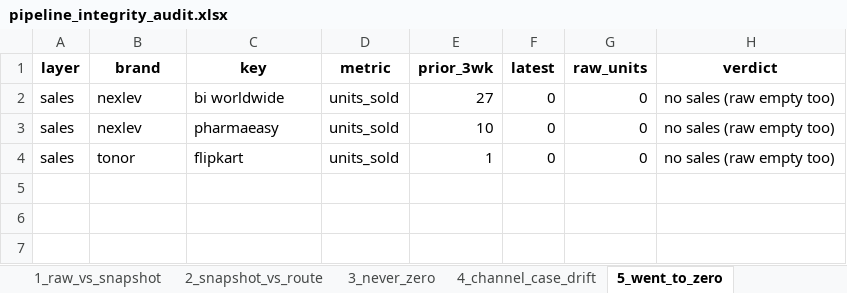
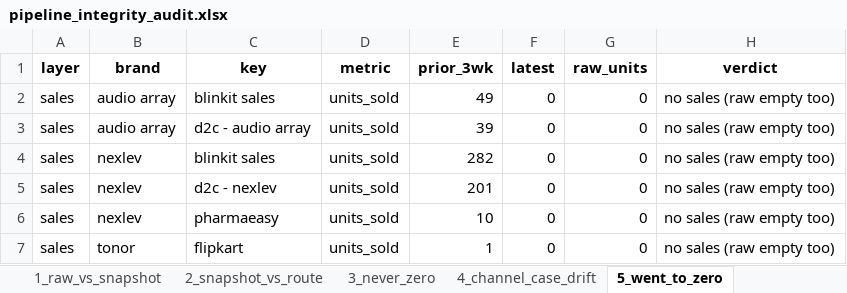
Before and after one commit to nitesh-lang/weekly-dashboard-fastapi, an Excel workbook: data/processed/pipeline_integrity_audit.xlsx, sheet 5_went_to_zero, drawn as a sheet; values as stored, in another font and other column widths than the file's, no borders; addresses are those after the commit; the diff names each change by its address in the sheet, - before the commit and + after, or states it on an @@ line.

```diff
--- a/data/processed/pipeline_integrity_audit.xlsx (sheet 5_went_to_zero)
+++ b/data/processed/pipeline_integrity_audit.xlsx (sheet 5_went_to_zero)
+row 2: sales | audio array | blinkit sales | units_sold | 49 | 0 | 0 | no sales (raw empty too)
+row 3: sales | audio array | d2c - audio array | units_sold | 39 | 0 | 0 | no sales (raw empty too)
-C4 (key): bi worldwide
+C4 (key): blinkit sales
-E4 (prior_3wk): 27
+E4 (prior_3wk): 282
+row 5: sales | nexlev | d2c - nexlev | units_sold | 201 | 0 | 0 | no sales (raw empty too)
```
Also changed, not shown: sheet 9_brand_retags_info, sheet 27_ams_vs_sales_brand_history, sheet 1_raw_vs_snapshot, sheet 25_inv_snapshot_freshness, sheet 21_brand_magnitude_regression, sheet 26_pit_snapshot_freshness, 2 more sheets, data/raw/returns/1p Returns.xlsx, data/raw/returns/Audio Array.xlsx, 55 other files.
